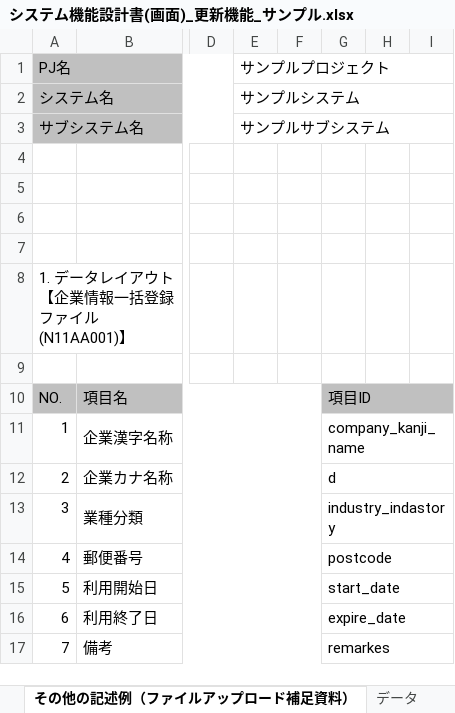
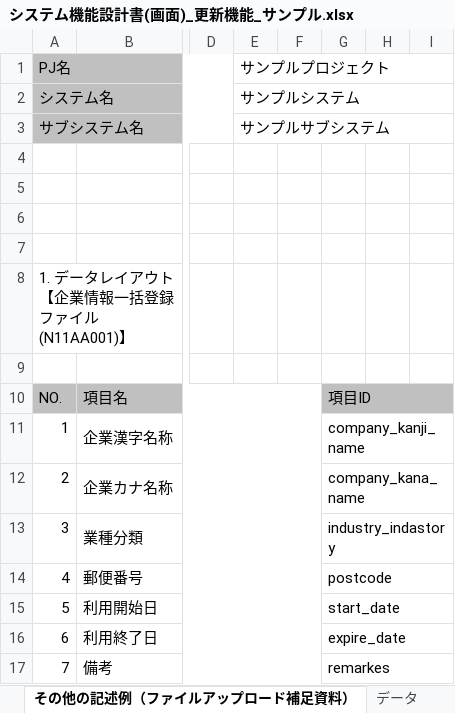
Before and after one commit to nablarch-development-standards/nablarch-development-standards, an Excel workbook: 030_設計ドキュメント/020_サンプル/010_システム機能設計/システム機能設計書(画面)_更新機能_サンプル.xlsx, sheet その他の記述例（ファイルアップロード補足資料）, drawn as a sheet; only a part is shown, gaps mark what is left out; values as stored, in another font and other column widths than the file's, no borders; charts and pictures not drawn; the diff names each change by its address in the sheet, - before the commit and + after, or states it on an @@ line.

```diff
--- a/030_設計ドキュメント/020_サンプル/010_システム機能設計/システム機能設計書(画面)_更新機能_サンプル.xlsx (sheet その他の記述例（ファイルアップロード補足資料）)
+++ b/030_設計ドキュメント/020_サンプル/010_システム機能設計/システム機能設計書(画面)_更新機能_サンプル.xlsx (sheet その他の記述例（ファイルアップロード補足資料）)
-G12: d
+G12: company_kana_name
```
Also changed, not shown: 030_設計ドキュメント/010_フォーマット/010_システム機能設計/システム機能設計書(メッセージング)_(取引ID)_(取引名).xlsx, 030_設計ドキュメント/020_サンプル/010_システム機能設計/システム機能設計書(画面)_照会機能_サンプル.xlsx.
